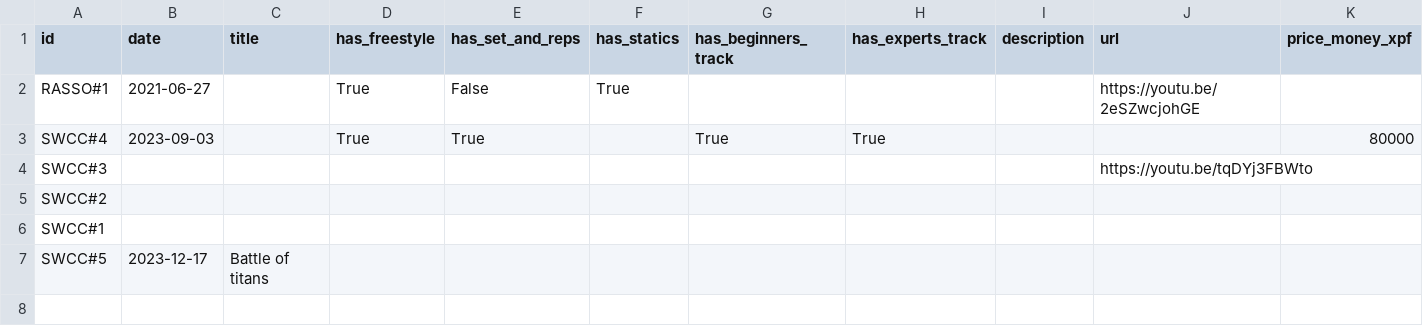
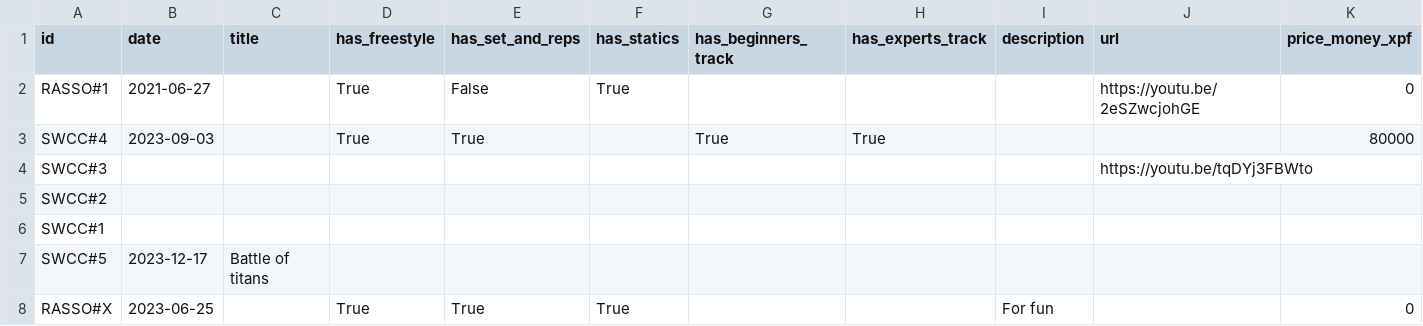
Before and after one commit to adriens/street-workout-nc, a CSV file: data/events.csv, drawn as a sheet.

Commit message:
Update events.csv

```diff
--- a/data/events.csv
+++ b/data/events.csv
@@ -1,3 +1,3 @@
 id,date,title,has_freestyle,has_set_and_reps,has_statics,has_beginners_track,has_experts_track,description,url,price_money_xpf
-RASSO#1,2021-06-27,,True,False,True,,,,https://youtu.be/2eSZwcjohGE,
+RASSO#1,2021-06-27,,True,False,True,,,,https://youtu.be/2eSZwcjohGE,0
 SWCC#4,2023-09-03,,True,True,,True,True,,,80000
@@ -7 +7,2 @@ SWCC#1,,,,,,,,,,
 SWCC#5,2023-12-17," Battle of titans",,,,,,,,
+RASSO#X,2023-06-25,,True,True,True,,,For fun,,0
```
